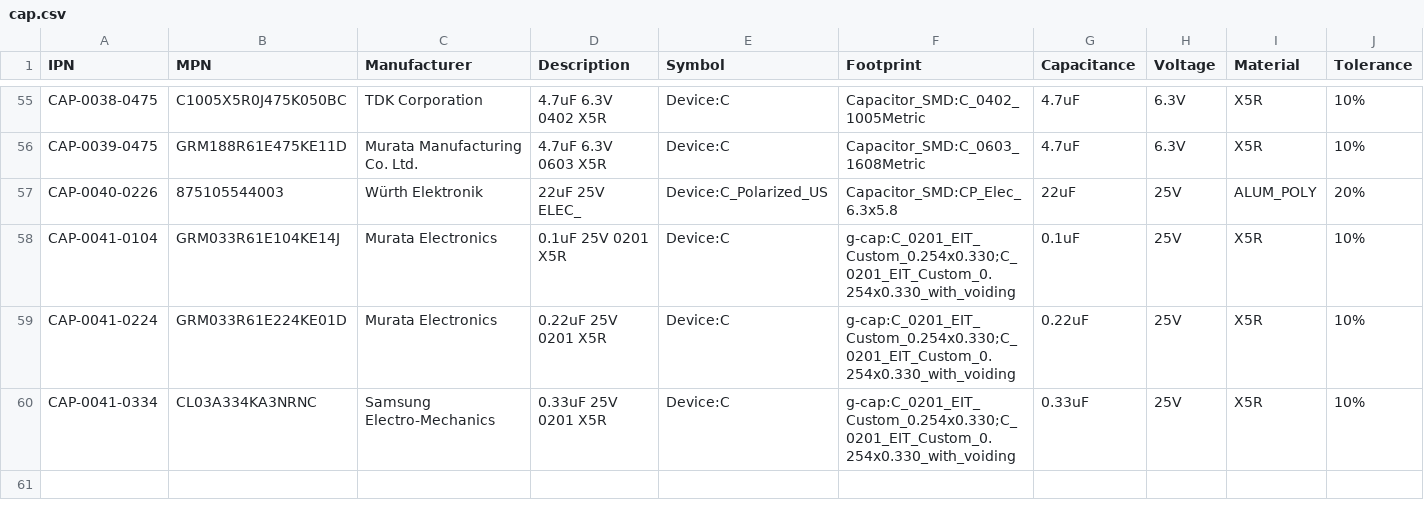
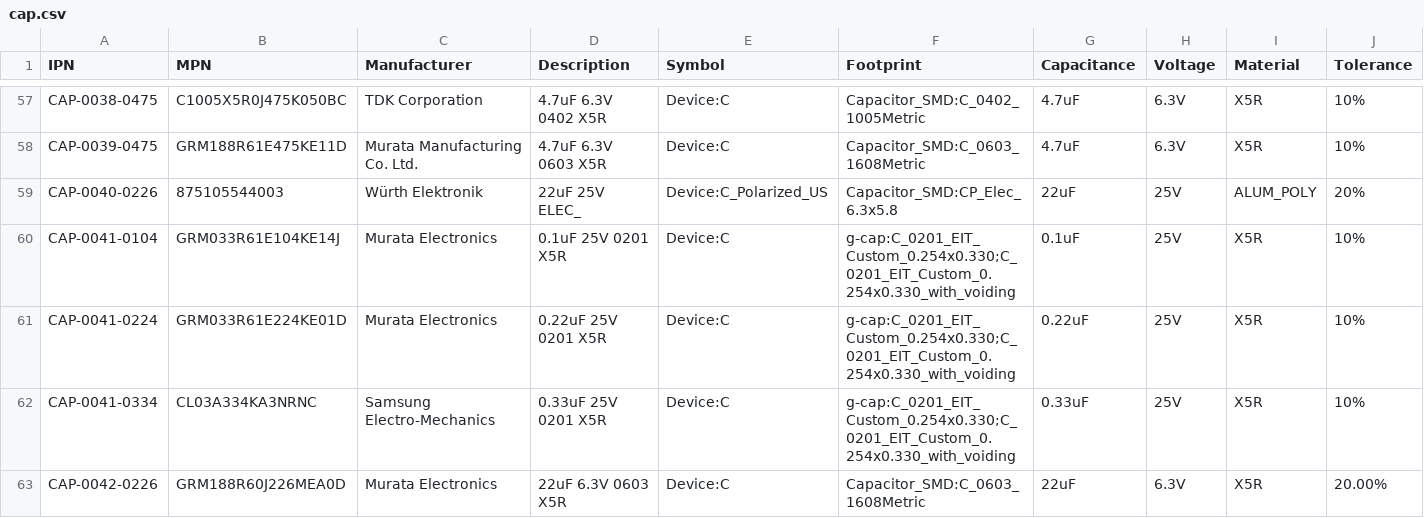
Before and after one commit to git-plm/parts, a CSV file: cap.csv, drawn as a sheet; only a part is shown, gaps mark what is left out; rows hold the shown columns only; the diff covers the shown part only; the diff names each change by its address in the sheet, - before the commit and + after, or states it on an @@ line.

```diff
--- a/cap.csv
+++ b/cap.csv
+row 63: CAP-0042-0226 | GRM188R60J226MEA0D | Murata Electronics | 22uF 6.3V 0603 X5R | Device:C | Capacitor_SMD:C_0603_1608Metric | 22uF | 6.3V | X5R | 20.00%
```
Also changed, not shown: 3 added rows elsewhere in this file, con.csv, ics.csv, 13 other files.
